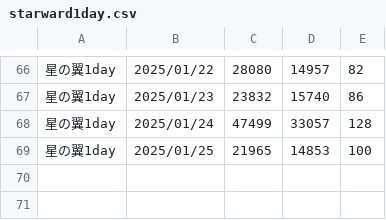
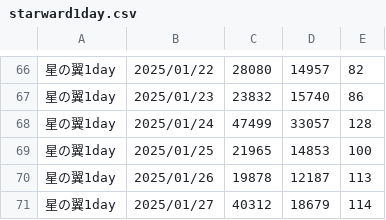
Before and after one commit to iwakiridrcm/youtube-find, a CSV file: starward1day/starward1day.csv, drawn as a sheet; only a part is shown, gaps mark what is left out; the diff names each change by its address in the sheet, - before the commit and + after, or states it on an @@ line.

```diff
--- a/starward1day/starward1day.csv
+++ b/starward1day/starward1day.csv
+row 70: 星の翼1day | 2025/01/26 | 19878 | 12187 | 113
+row 71: 星の翼1day | 2025/01/27 | 40312 | 18679 | 114
```
Also changed, not shown: mbon1day/mbon1day.csv, synduality1day/synduality1day.csv, 1 other file.
